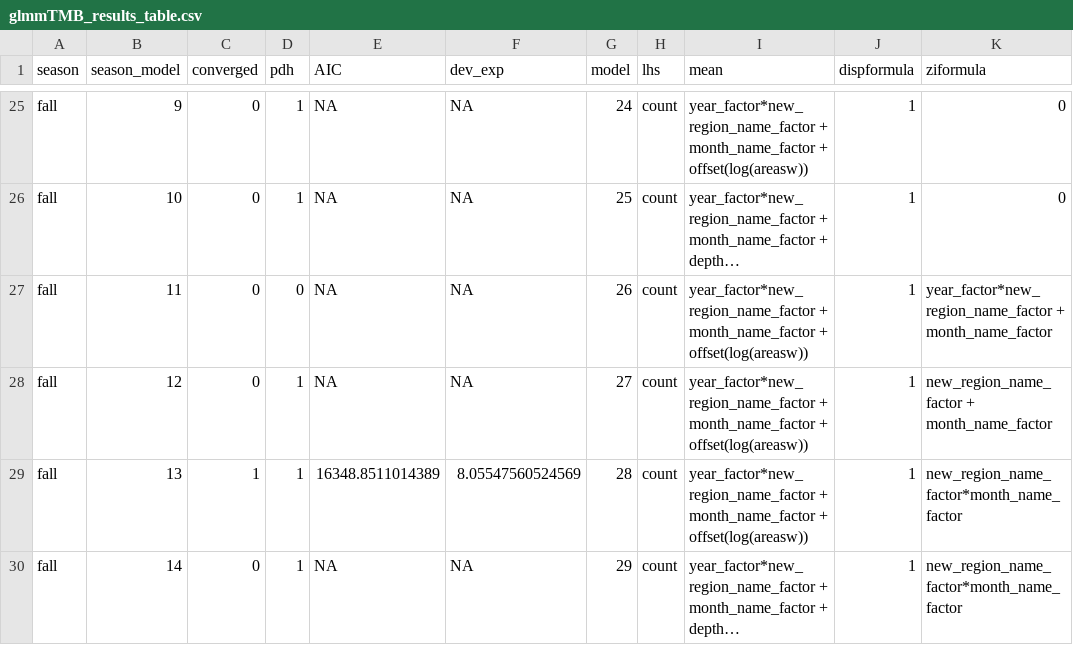
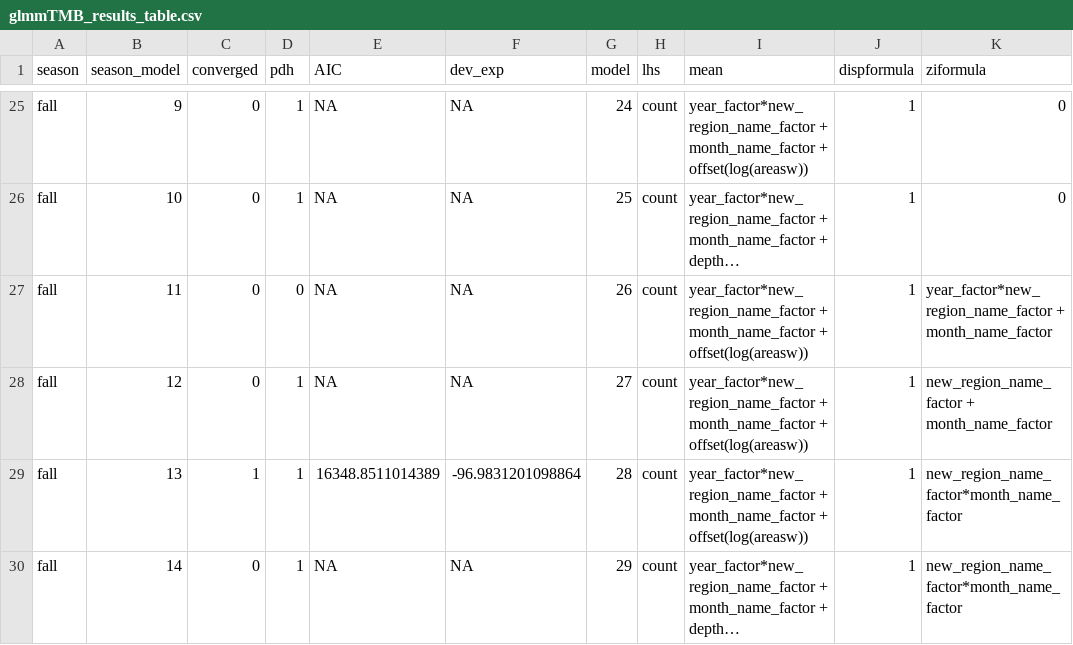
Before and after one commit to mmace3/Croaker, a CSV file: data/ChesMMAP/docs/glmmTMB/glmmTMB/glmmTMB_results_table.csv, drawn as a sheet; only a part is shown, gaps mark what is left out; long unchanged cells end in …; the diff covers the shown part only; the diff names each change by its address in the sheet, - before the commit and + after, or states it on an @@ line.

```diff
--- a/data/ChesMMAP/docs/glmmTMB/glmmTMB/glmmTMB_results_table.csv
+++ b/data/ChesMMAP/docs/glmmTMB/glmmTMB/glmmTMB_results_table.csv
-F29 (dev_exp): 8.05547560524569
+F29 (dev_exp): -96.9831201098864
```
Also changed, not shown: 21 edited cells elsewhere in this file, 1 other file.
